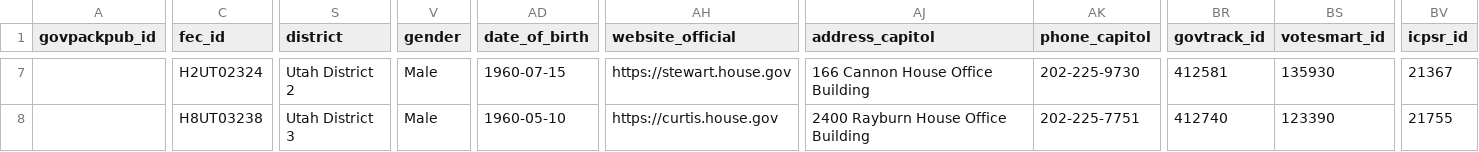
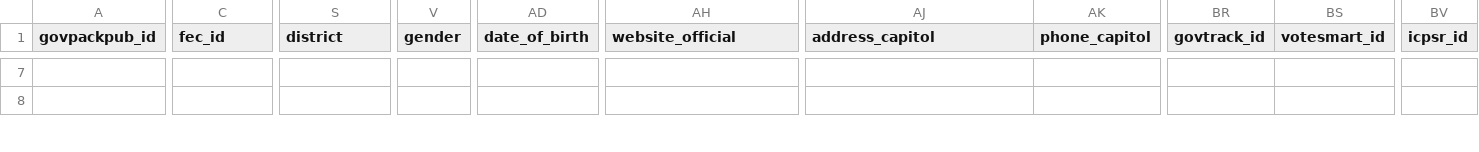
Before and after one commit to Snebula11/oklahama-cleaner, a CSV file: data/UT/ut_output.csv, drawn as a sheet; only a part is shown, gaps mark what is left out; the diff covers the shown part only; the diff names each change by its address in the sheet, - before the commit and + after, or states it on an @@ line.

Commit message:
testing utah

```diff
--- a/data/UT/ut_output.csv
+++ b/data/UT/ut_output.csv
-C7 (fec_id): H2UT02324
+C7 (fec_id): (empty)
-S7 (district): Utah District 2
+S7 (district): (empty)
-V7:V8 (gender): Male
+V7:V8 (gender): (empty)
-AD7 (date_of_birth): 1960-07-15
+AD7 (date_of_birth): (empty)
-AH7 (website_official): https://stewart.house.gov
+AH7 (website_official): (empty)
-AJ7 (address_capitol): 166 Cannon House Office Building
+AJ7 (address_capitol): (empty)
-AK7 (phone_capitol): 202-225-9730
+AK7 (phone_capitol): (empty)
-BR7 (govtrack_id): 412581
+BR7 (govtrack_id): (empty)
-BS7 (votesmart_id): 135930
+BS7 (votesmart_id): (empty)
-BV7 (icpsr_id): 21367
+BV7 (icpsr_id): (empty)
-C8 (fec_id): H8UT03238
+C8 (fec_id): (empty)
-S8 (district): Utah District 3
+S8 (district): (empty)
-AD8 (date_of_birth): 1960-05-10
+AD8 (date_of_birth): (empty)
-AH8 (website_official): https://curtis.house.gov
+AH8 (website_official): (empty)
-AJ8 (address_capitol): 2400 Rayburn House Office Building
+AJ8 (address_capitol): (empty)
-AK8 (phone_capitol): 202-225-7751
+AK8 (phone_capitol): (empty)
-BR8 (govtrack_id): 412740
+BR8 (govtrack_id): (empty)
-BS8 (votesmart_id): 123390
+BS8 (votesmart_id): (empty)
-BV8 (icpsr_id): 21755
+BV8 (icpsr_id): (empty)
```
Also changed, not shown: 1 removed row and 42 edited cells elsewhere in this file.
